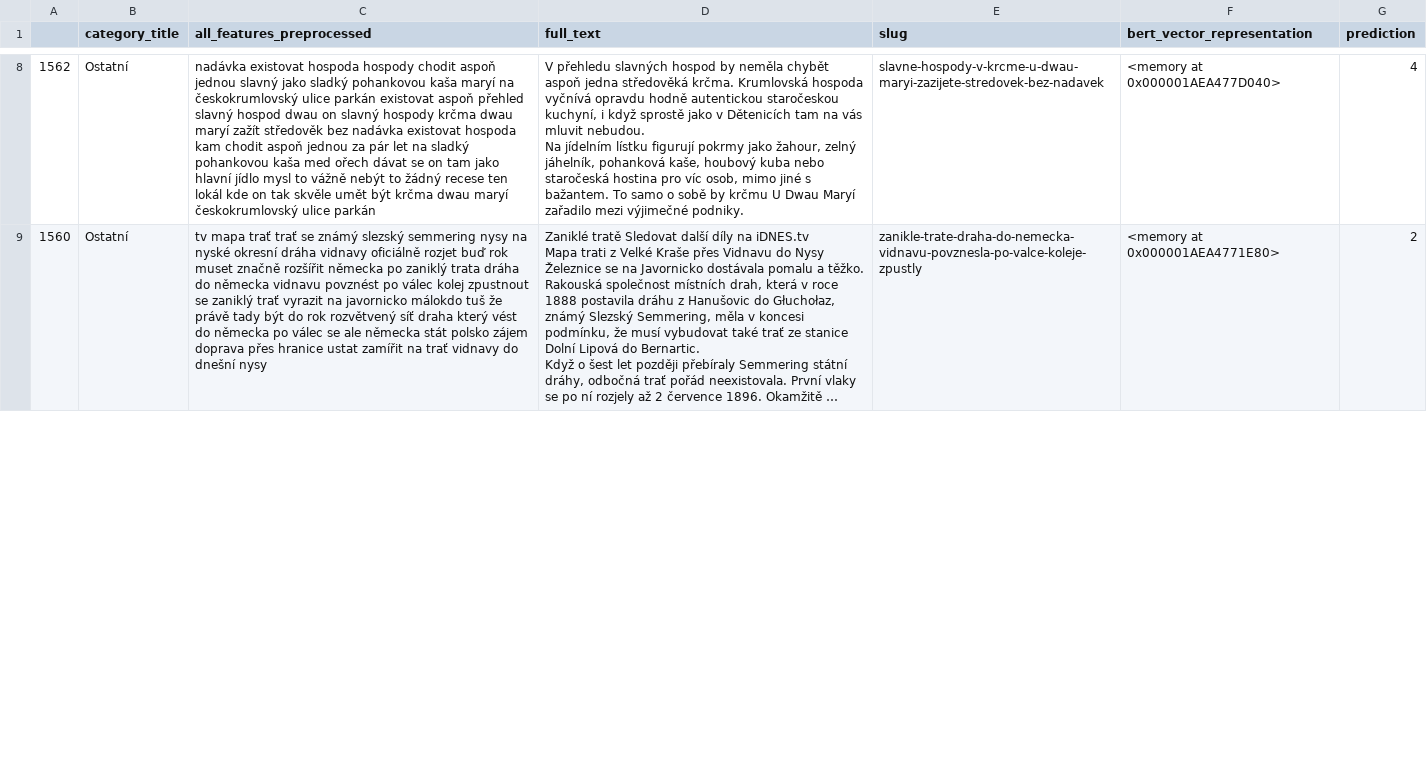
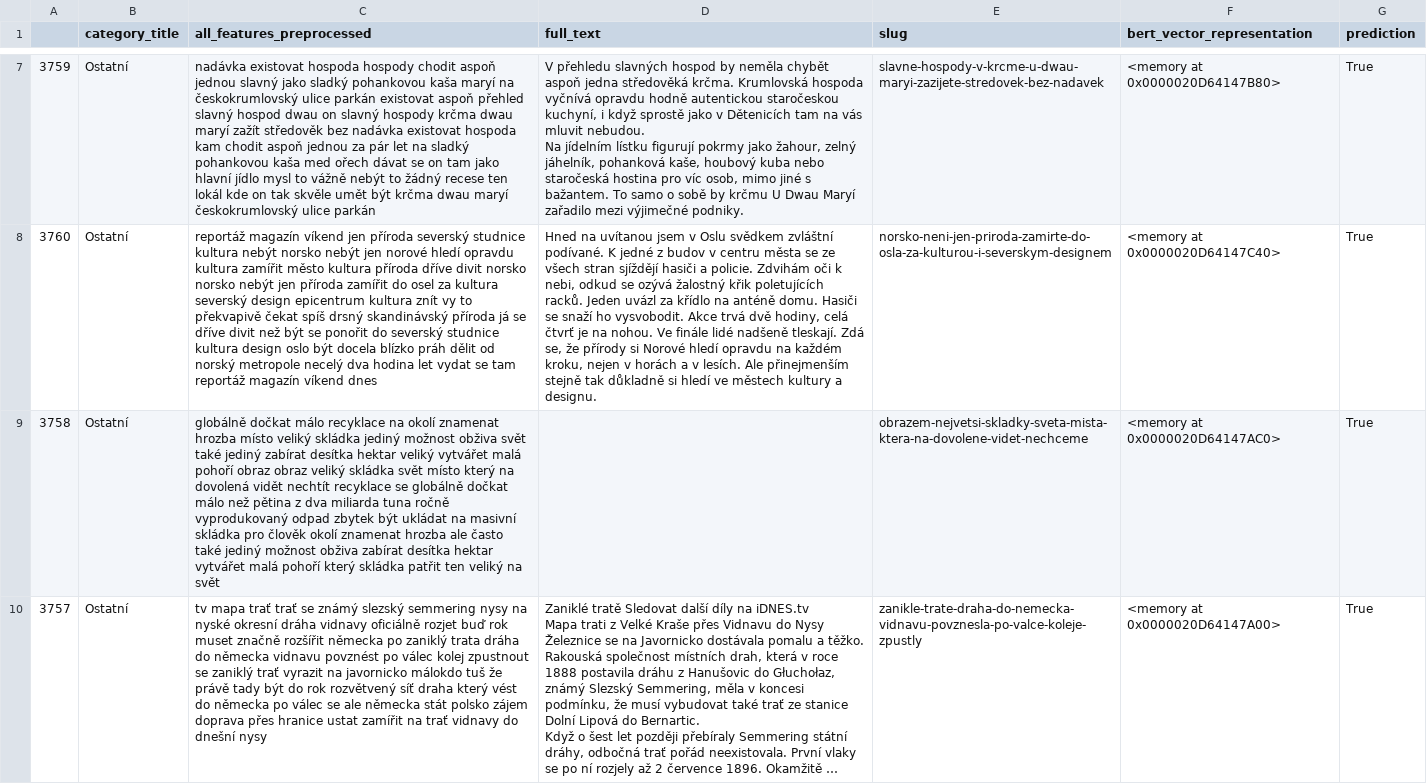
Before and after one commit to patmull/news-recommender-core, a CSV file: research/user_based/testing_hybrid_classifier_df_results.csv, drawn as a sheet; only a part is shown, gaps mark what is left out; long unchanged cells end in …; addresses are those after the commit; the diff covers the shown part only; the diff names each change by its address in the sheet, - before the commit and + after, or states it on an @@ line.

```diff
--- a/research/user_based/testing_hybrid_classifier_df_results.csv
+++ b/research/user_based/testing_hybrid_classifier_df_results.csv
-A7: 1562
+A7: 3759
-F7 (bert_vector_representation): <memory at 0x000001AEA477D040>
+F7 (bert_vector_representation): <memory at 0x0000020D64147B80>
-G7 (prediction): 4
+G7 (prediction): True
+row 8: 3760 | Ostatní | reportáž magazín víkend jen příroda severský studnice kultura nebýt norsko nebýt jen norové hledí opravdu kultura zamířit město kultura příroda dříve divit norsko norsko nebýt jen příroda zamířit do osel za kultura severský design epicentrum kultura znít vy to překvapivě čekat spíš drsný skandinávský příroda já se dříve divit než být se ponořit do severský studnice kultura design oslo být docela blízko práh dělit od norský metropole necelý dva hodina let vydat se tam reportáž magazín víkend dnes | Hned na uvítanou jsem v Oslu svědkem zvláštní podívané. K jedné z budov v centru města se ze všech stran sjíždějí hasiči a policie. Zdvihám oči k nebi, odkud se ozývá žalostný křik poletujících racků. Jeden uvázl za křídlo na anténě domu. Hasiči se snaží ho vysvobodit. Akce trvá dvě hodiny, celá čtvrť je na nohou. Ve finále lidé nadšeně tleskají. Zdá se, že přírody si Norové hledí opravdu na každém kroku, nejen v horách a v lesích. Ale přinejmenším stejně tak důkladně si hledí ve městech kultury a designu. | norsko-neni-jen-priroda-zamirte-do-osla-za-kulturou-i-severskym-designem | <memory at 0x0000020D64147C40> | True
+row 9: 3758 | Ostatní | globálně dočkat málo recyklace na okolí znamenat hrozba místo veliký skládka jediný možnost obživa svět také jediný zabírat desítka hektar veliký vytvářet malá pohoří obraz obraz veliký skládka svět místo který na dovolená vidět nechtít recyklace se globálně dočkat málo než pětina z dva miliarda tuna ročně vyprodukovaný odpad zbytek být ukládat na masivní skládka pro člověk okolí znamenat hrozba ale často také jediný možnost obživa zabírat desítka hektar vytvářet malá pohoří který skládka patřit ten veliký na svět |  | obrazem-nejvetsi-skladky-sveta-mista-ktera-na-dovolene-videt-nechceme | <memory at 0x0000020D64147AC0> | True
-A10: 1560
+A10: 3757
-F10 (bert_vector_representation): <memory at 0x000001AEA4771E80>
+F10 (bert_vector_representation): <memory at 0x0000020D64147A00>
-G10 (prediction): 2
+G10 (prediction): True
```
Also changed, not shown: 3 added rows, 5 removed rows and 38 edited cells elsewhere in this file, 10 other files.
